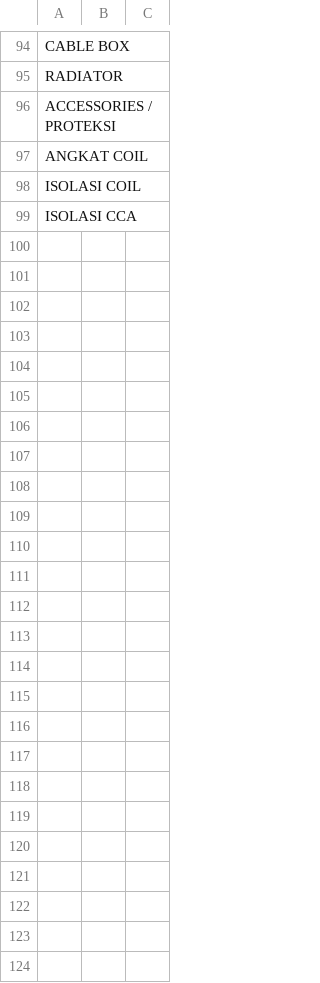
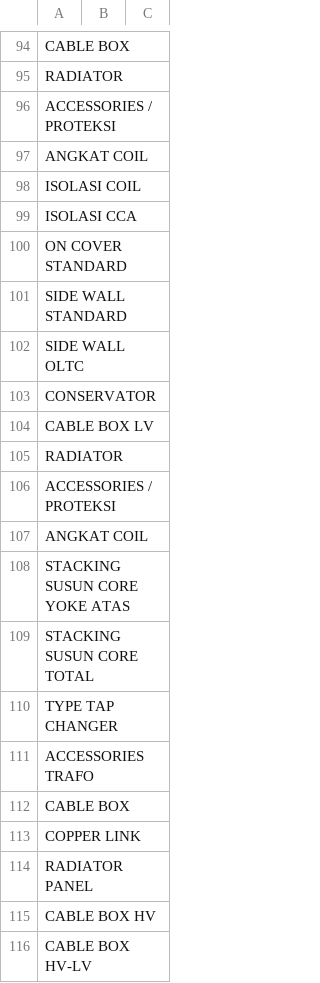
Before and after one commit to StevenLiong/supplychain, a CSV file: database/seeders/csv/proses.csv, drawn as a sheet; only a part is shown, gaps mark what is left out.

Commit message:
Update standardized
Update Migration tabel kapasitas
update seeder kapasitas
update seeder man_hour
update seeder proses

```diff
--- a/database/seeders/csv/proses.csv
+++ b/database/seeders/csv/proses.csv
@@ -99 +99,18 @@ ISOLASI COIL,,
 ISOLASI CCA ,,
+ON COVER STANDARD,,
+SIDE WALL STANDARD,,
+SIDE WALL OLTC,,
+CONSERVATOR,,
+CABLE BOX LV,,
+RADIATOR,,
+ACCESSORIES / PROTEKSI,,
+ANGKAT COIL,,
+STACKING SUSUN CORE YOKE ATAS,,
+STACKING SUSUN CORE TOTAL,,
+TYPE TAP CHANGER,,
+ACCESSORIES TRAFO,,
+CABLE BOX,,
+COPPER LINK,,
+RADIATOR PANEL,,
+CABLE BOX HV,,
+CABLE BOX HV-LV,,
```
Also changed, not shown: database/seeders/csv/kapasitas.csv, 2 other files.
